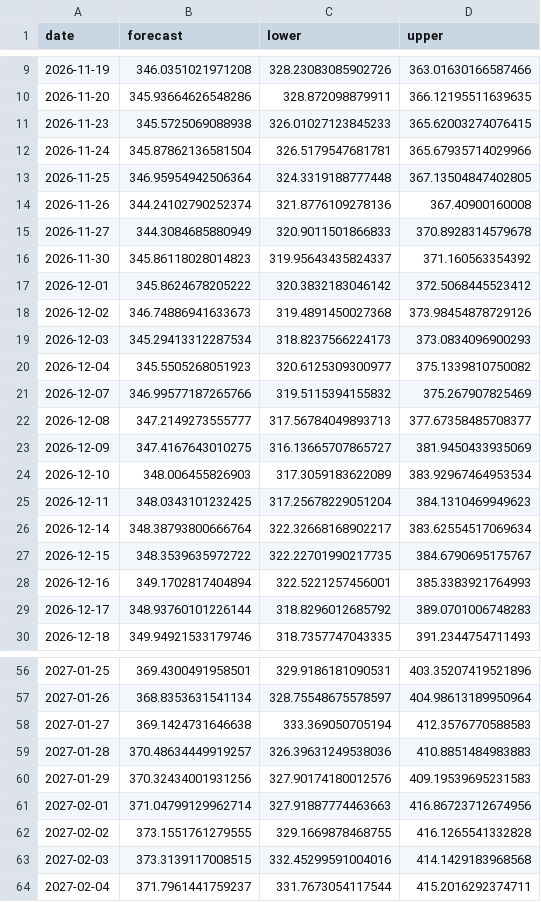
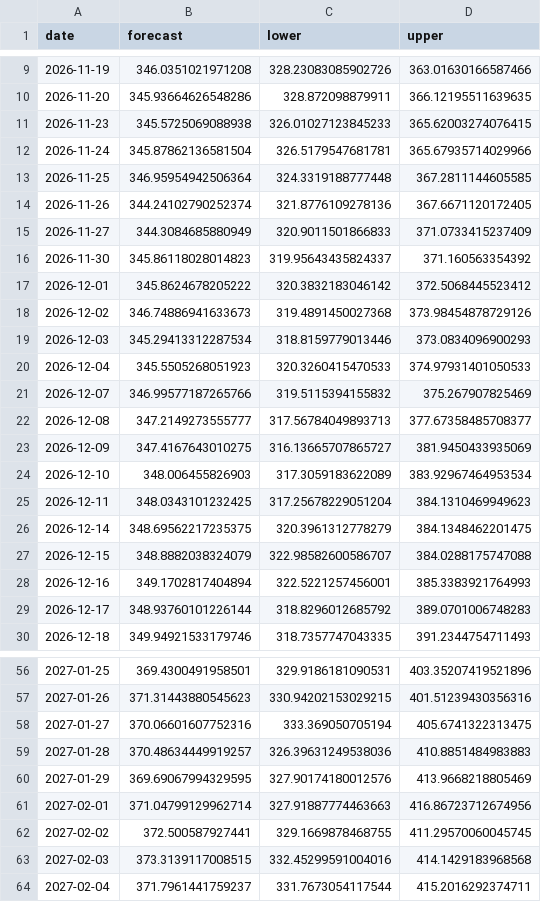
Before and after one commit to samiya15/A2-timeseries, a CSV file: data/forecast_basic.csv, drawn as a sheet; only a part is shown, gaps mark what is left out; the diff covers the shown part only.

```diff
--- a/data/forecast_basic.csv
+++ b/data/forecast_basic.csv
@@ -12,5 +12,5 @@ date,forecast,lower,upper
 2026-11-24,345.87862136581504,326.5179547681781,365.67935714029966
-2026-11-25,346.95954942506364,324.3319188777448,367.13504847402805
-2026-11-26,344.24102790252374,321.8776109278136,367.40900160008
-2026-11-27,344.3084685880949,320.9011501866833,370.8928314579678
+2026-11-25,346.95954942506364,324.3319188777448,367.2811144605585
+2026-11-26,344.24102790252374,321.8776109278136,367.6671120172405
+2026-11-27,344.3084685880949,320.9011501866833,371.0733415237409
 2026-11-30,345.86118028014823,319.95643435824337,371.160563354392
@@ -18,4 +18,4 @@ date,forecast,lower,upper
 2026-12-02,346.74886941633673,319.4891450027368,373.98454878729126
-2026-12-03,345.29413312287534,318.8237566224173,373.0834096900293
-2026-12-04,345.5505268051923,320.6125309300977,375.1339810750082
+2026-12-03,345.29413312287534,318.8159779013446,373.0834096900293
+2026-12-04,345.5505268051923,320.3260415470533,374.97931401050533
 2026-12-07,346.99577187265766,319.5115394155832,375.267907825469
@@ -25,4 +25,4 @@ date,forecast,lower,upper
 2026-12-11,348.0343101232425,317.25678229051204,384.1310469949623
-2026-12-14,348.38793800666764,322.32668168902217,383.62554517069634
-2026-12-15,348.3539635972722,322.22701990217735,384.6790695175767
+2026-12-14,348.69562217235375,320.3961312778279,384.1348462201475
+2026-12-15,348.8882038324079,322.98582600586707,384.0288175747088
 2026-12-16,349.1702817404894,322.5221257456001,385.3383921764993
@@ -56,8 +56,8 @@ date,forecast,lower,upper
 2027-01-25,369.4300491958501,329.9186181090531,403.35207419521896
-2027-01-26,368.8353631541134,328.75548675578597,404.98613189950964
-2027-01-27,369.1424731646638,333.369050705194,412.3576770588583
+2027-01-26,371.31443880545623,330.94202153029215,401.51239430356316
+2027-01-27,370.06601607752316,333.369050705194,405.6741322313475
 2027-01-28,370.48634449919257,326.39631249538036,410.8851484983883
-2027-01-29,370.32434001931256,327.90174180012576,409.19539695231583
+2027-01-29,369.69067994329595,327.90174180012576,413.9668218805469
 2027-02-01,371.04799129962714,327.91887774463663,416.86723712674956
-2027-02-02,373.1551761279555,329.1669878468755,416.1265541332828
+2027-02-02,372.500587927441,329.1669878468755,411.29570060045745
 2027-02-03,373.3139117008515,332.45299591004016,414.1429183968568
```
Also changed, not shown: 32 edited cells elsewhere in this file, data/forecast_backtest.csv, 5 other files.
